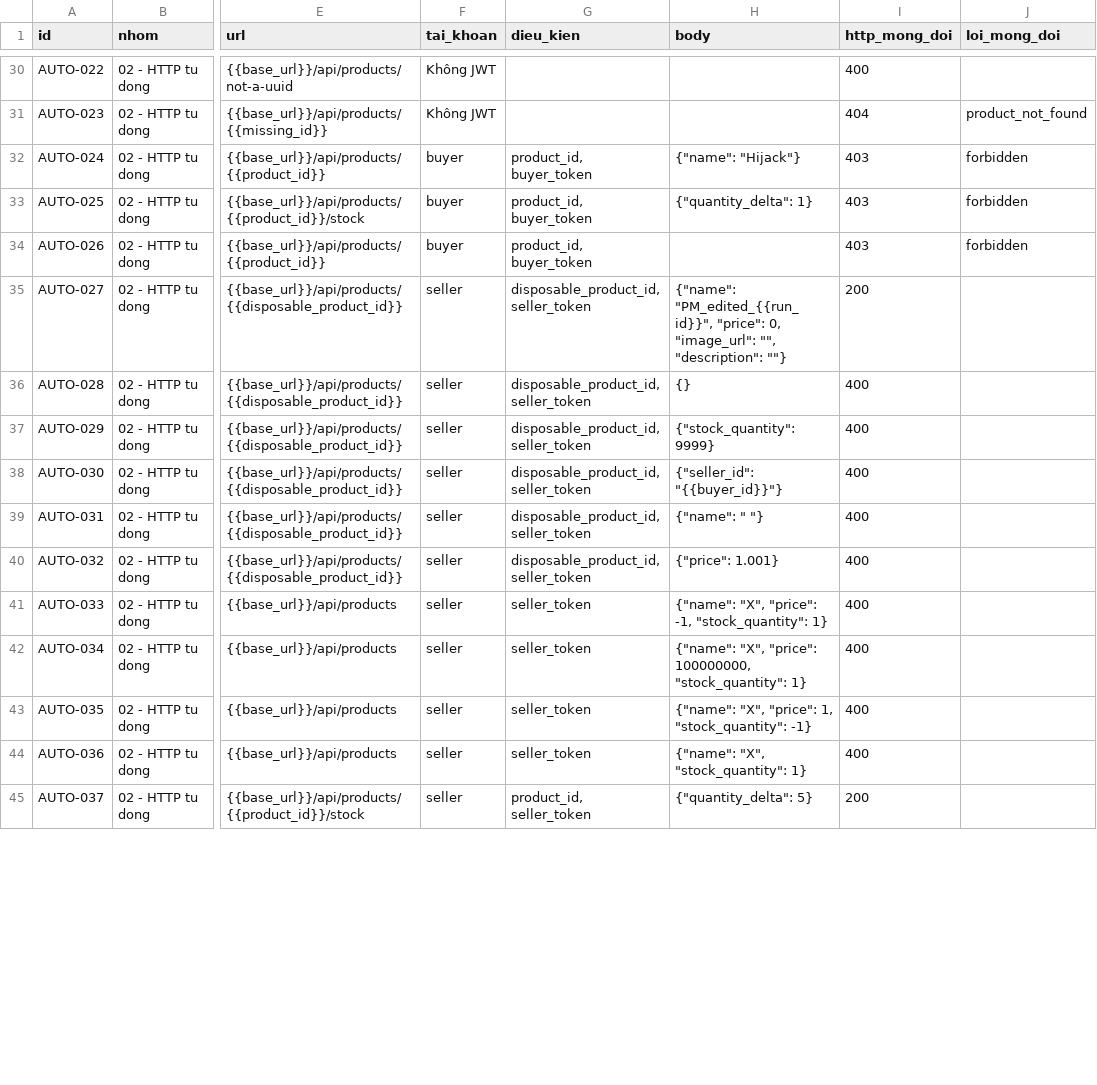
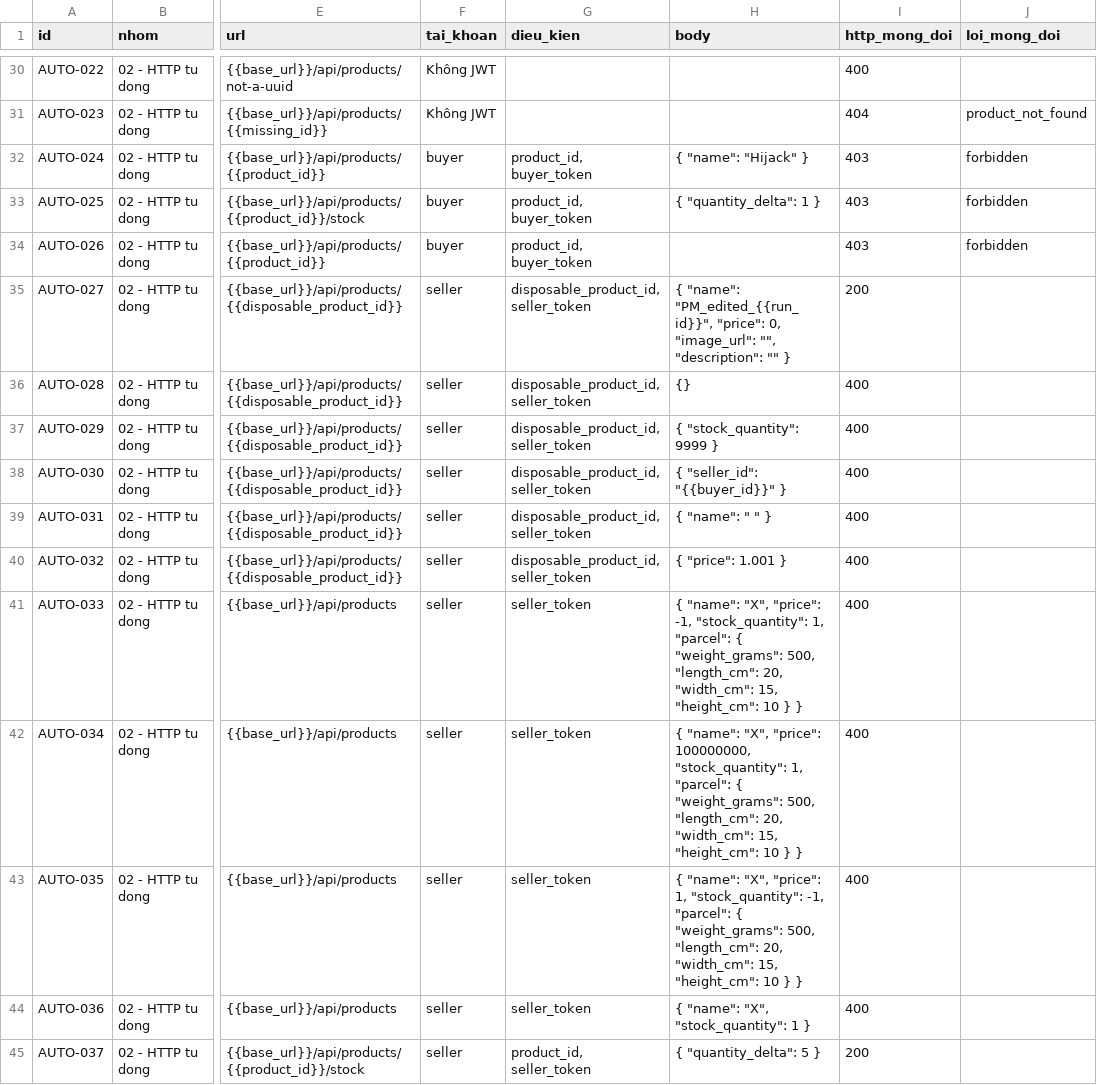
Before and after one commit to tieuhoang-dev/livetream_app, a CSV file: postman/HTTP_TEST_CASES.csv, drawn as a sheet; only a part is shown, gaps mark what is left out; the diff covers the shown part only; the diff names each change by its address in the sheet, - before the commit and + after, or states it on an @@ line.

```diff
--- a/postman/HTTP_TEST_CASES.csv
+++ b/postman/HTTP_TEST_CASES.csv
-H32 (body): {"name": "Hijack"}
+H32 (body): { "name": "Hijack" }
-H33 (body): {"quantity_delta": 1}
+H33 (body): { "quantity_delta": 1 }
-H35 (body): {"name": "PM_edited_{{run_id}}", "price": 0, "image_url": "", "description": ""}
+H35 (body): { "name": "PM_edited_{{run_id}}", "price": 0, "image_url": "", "description": "" }
-H37 (body): {"stock_quantity": 9999}
+H37 (body): { "stock_quantity": 9999 }
-H38 (body): {"seller_id": "{{buyer_id}}"}
+H38 (body): { "seller_id": "{{buyer_id}}" }
-H39 (body): {"name": " "}
+H39 (body): { "name": " " }
-H40 (body): {"price": 1.001}
+H40 (body): { "price": 1.001 }
-H41 (body): {"name": "X", "price": -1, "stock_quantity": 1}
+H41 (body): { "name": "X", "price": -1, "stock_quantity": 1, "parcel": { "weight_grams": 500, "length_cm": 20, "width_cm": 15, "height_cm": 10 } }
-H42 (body): {"name": "X", "price": 100000000, "stock_quantity": 1}
+H42 (body): { "name": "X", "price": 100000000, "stock_quantity": 1, "parcel": { "weight_grams": 500, "length_cm": 20, "width_cm": 15, "height_cm": 10 } }
-H43 (body): {"name": "X", "price": 1, "stock_quantity": -1}
+H43 (body): { "name": "X", "price": 1, "stock_quantity": -1, "parcel": { "weight_grams": 500, "length_cm": 20, "width_cm": 15, "height_cm": 10 } }
-H44 (body): {"name": "X", "stock_quantity": 1}
+H44 (body): { "name": "X", "stock_quantity": 1 }
-H45 (body): {"quantity_delta": 5}
+H45 (body): { "quantity_delta": 5 }
```
Also changed, not shown: 39 edited cells elsewhere in this file, 30 other files.
